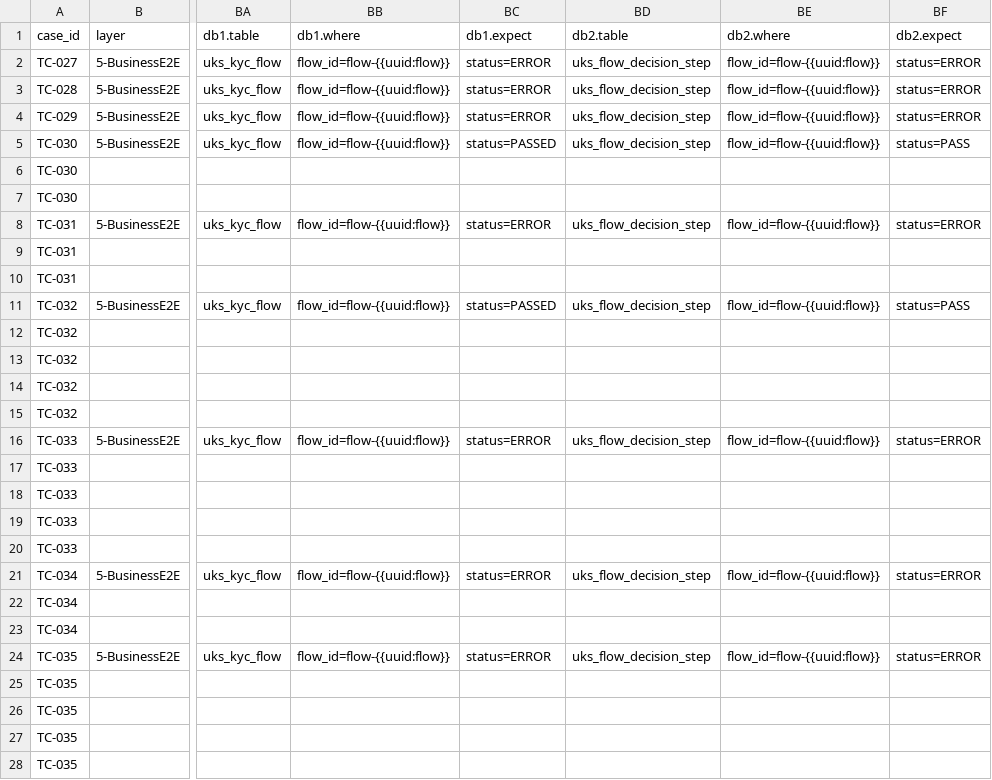
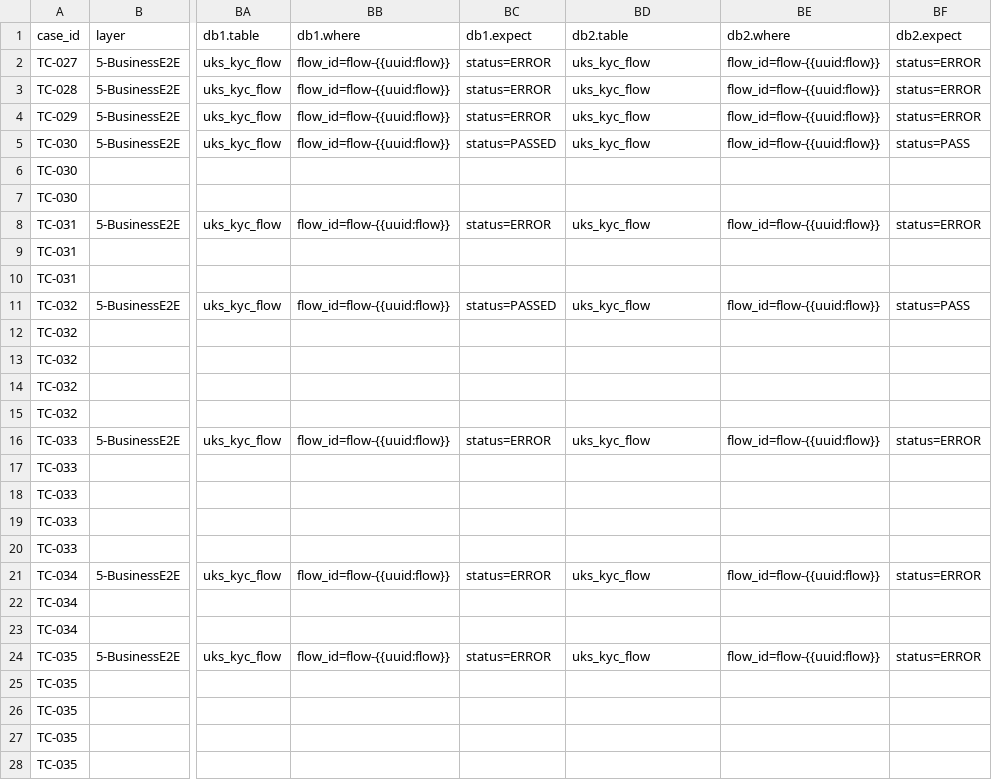
Before and after one commit to BrightMoney-AI/brightmoney-mock-uks, a CSV file: data/kyc_cases_new2.csv, drawn as a sheet; only a part is shown, gaps mark what is left out; the diff covers the shown part only; the diff names each change by its address in the sheet, - before the commit and + after, or states it on an @@ line.

Commit message:
Update KYC cases CSV to include refined scenarios and consistent flow IDs
- Adjusted existing KYC cases to ensure consistent flow ID references across scenarios.
- Enhanced error handling descriptions for better clarity in testing outcomes.
- Maintained overall structure to support improved testing accuracy and verification processes.

```diff
--- a/data/kyc_cases_new2.csv
+++ b/data/kyc_cases_new2.csv
-BD2:BD5 (db2.table): uks_flow_decision_step
+BD2:BD5 (db2.table): uks_kyc_flow
-BD8 (db2.table): uks_flow_decision_step
+BD8 (db2.table): uks_kyc_flow
-BD11 (db2.table): uks_flow_decision_step
+BD11 (db2.table): uks_kyc_flow
-BD16 (db2.table): uks_flow_decision_step
+BD16 (db2.table): uks_kyc_flow
-BD21 (db2.table): uks_flow_decision_step
+BD21 (db2.table): uks_kyc_flow
-BD24 (db2.table): uks_flow_decision_step
+BD24 (db2.table): uks_kyc_flow
```
Also changed, not shown: 9 edited cells elsewhere in this file.
